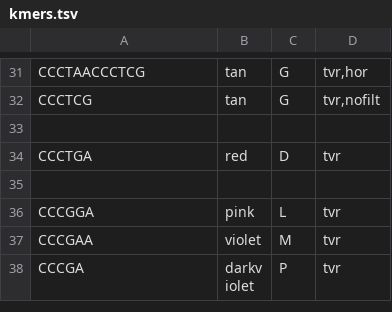
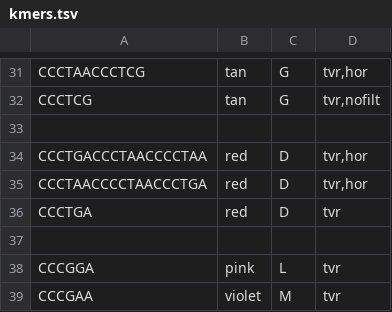
Before and after one commit to zstephens/telogator2, a TSV file: resources/kmers.tsv, drawn as a sheet; only a part is shown, gaps mark what is left out; the shorter side is filled out with more unchanged rows.

```diff
--- a/resources/kmers.tsv
+++ b/resources/kmers.tsv
@@ -33,2 +33,4 @@ CCCTCG	tan	G	tvr,nofilt
 
+CCCTGACCCTAACCCCTAA	red	D	tvr,hor
+CCCTAACCCCTAACCCTGA	red	D	tvr,hor
 CCCTGA	red	D	tvr
```
Also changed, not shown: 2 other files.
